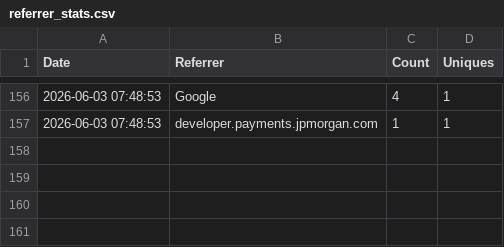
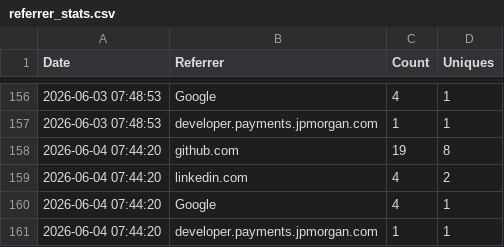
Before and after one commit to jpmorgan-payments/unicorn-finance, a CSV file: metrics/referrer_stats.csv, drawn as a sheet; only a part is shown, gaps mark what is left out.

```diff
--- a/metrics/referrer_stats.csv
+++ b/metrics/referrer_stats.csv
@@ -157 +157,5 @@ Date,Referrer,Count,Uniques
 2026-06-03 07:48:53,developer.payments.jpmorgan.com,1,1
+2026-06-04 07:44:20,github.com,19,8
+2026-06-04 07:44:20,linkedin.com,4,2
+2026-06-04 07:44:20,Google,4,1
+2026-06-04 07:44:20,developer.payments.jpmorgan.com,1,1
```
Also changed, not shown: metrics/clone_count.csv, metrics/view_count.csv.
